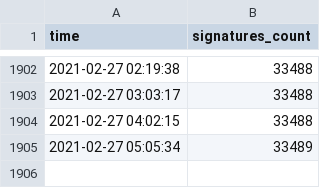
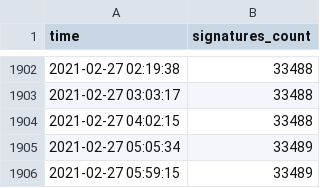
Before and after one commit to skvrnami/lide-pro, a CSV file: output/output.csv, drawn as a sheet; only a part is shown, gaps mark what is left out; the diff names each change by its address in the sheet, - before the commit and + after, or states it on an @@ line.

```diff
--- a/output/output.csv
+++ b/output/output.csv
+row 1906: 2021-02-27 05:59:15 | 33489
```
Also changed, not shown: 2 other files.
